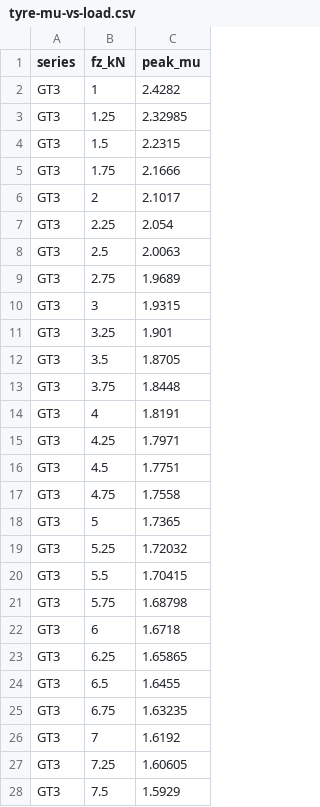
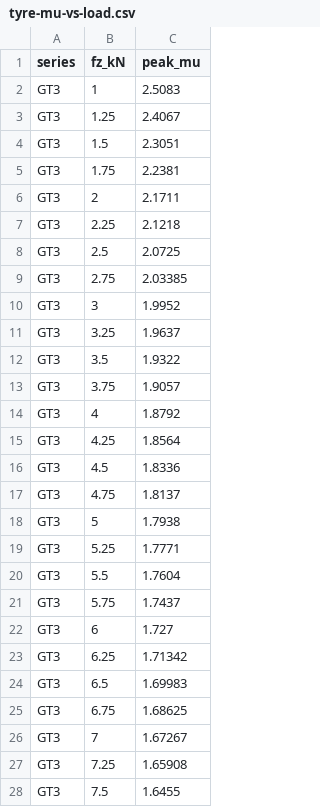
Before and after one commit to KhazP/librecorsa, a CSV file: docs/physics/tyre-mu-vs-load.csv, drawn as a sheet; only a part is shown; the diff covers the shown part only.

```diff
--- a/docs/physics/tyre-mu-vs-load.csv
+++ b/docs/physics/tyre-mu-vs-load.csv
@@ -1,28 +1,28 @@
 series,fz_kN,peak_mu
-"GT3",1,2.4282
-"GT3",1.25,2.32985
-"GT3",1.5,2.2315
-"GT3",1.75,2.1666
-"GT3",2,2.1017
-"GT3",2.25,2.054
-"GT3",2.5,2.0063
-"GT3",2.75,1.9689
-"GT3",3,1.9315
-"GT3",3.25,1.901
-"GT3",3.5,1.8705
-"GT3",3.75,1.8448
-"GT3",4,1.8191
-"GT3",4.25,1.7971
-"GT3",4.5,1.7751
-"GT3",4.75,1.7558
-"GT3",5,1.7365
-"GT3",5.25,1.72032
-"GT3",5.5,1.70415
-"GT3",5.75,1.68798
-"GT3",6,1.6718
-"GT3",6.25,1.65865
-"GT3",6.5,1.6455
-"GT3",6.75,1.63235
-"GT3",7,1.6192
-"GT3",7.25,1.60605
-"GT3",7.5,1.5929
+"GT3",1,2.5083
+"GT3",1.25,2.4067
+"GT3",1.5,2.3051
+"GT3",1.75,2.2381
+"GT3",2,2.1711
+"GT3",2.25,2.1218
+"GT3",2.5,2.0725
+"GT3",2.75,2.03385
+"GT3",3,1.9952
+"GT3",3.25,1.9637
+"GT3",3.5,1.9322
+"GT3",3.75,1.9057
+"GT3",4,1.8792
+"GT3",4.25,1.8564
+"GT3",4.5,1.8336
+"GT3",4.75,1.8137
+"GT3",5,1.7938
+"GT3",5.25,1.7771
+"GT3",5.5,1.7604
+"GT3",5.75,1.7437
+"GT3",6,1.727
+"GT3",6.25,1.71342
+"GT3",6.5,1.69983
+"GT3",6.75,1.68625
+"GT3",7,1.67267
+"GT3",7.25,1.65908
+"GT3",7.5,1.6455
```
Also changed, not shown: 10 edited cells elsewhere in this file, docs/physics/gt3-braking-g.csv, docs/physics/gt3-lateral-g.csv, 10 other files.
